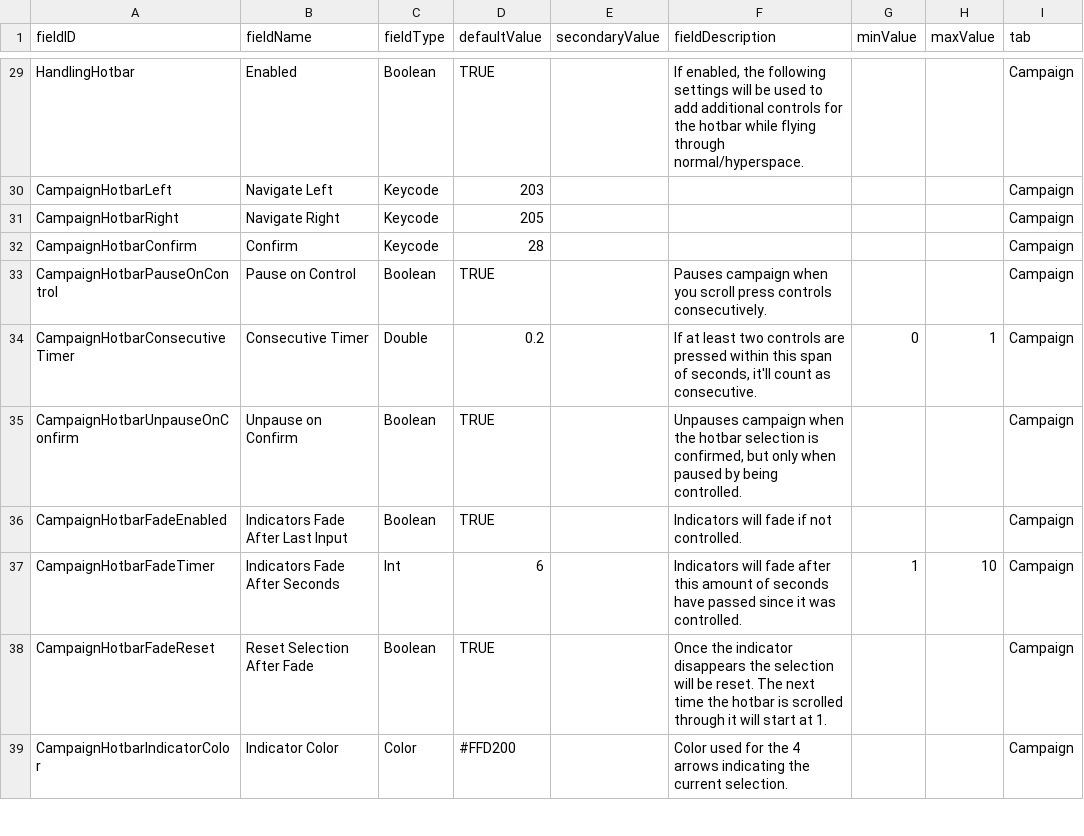
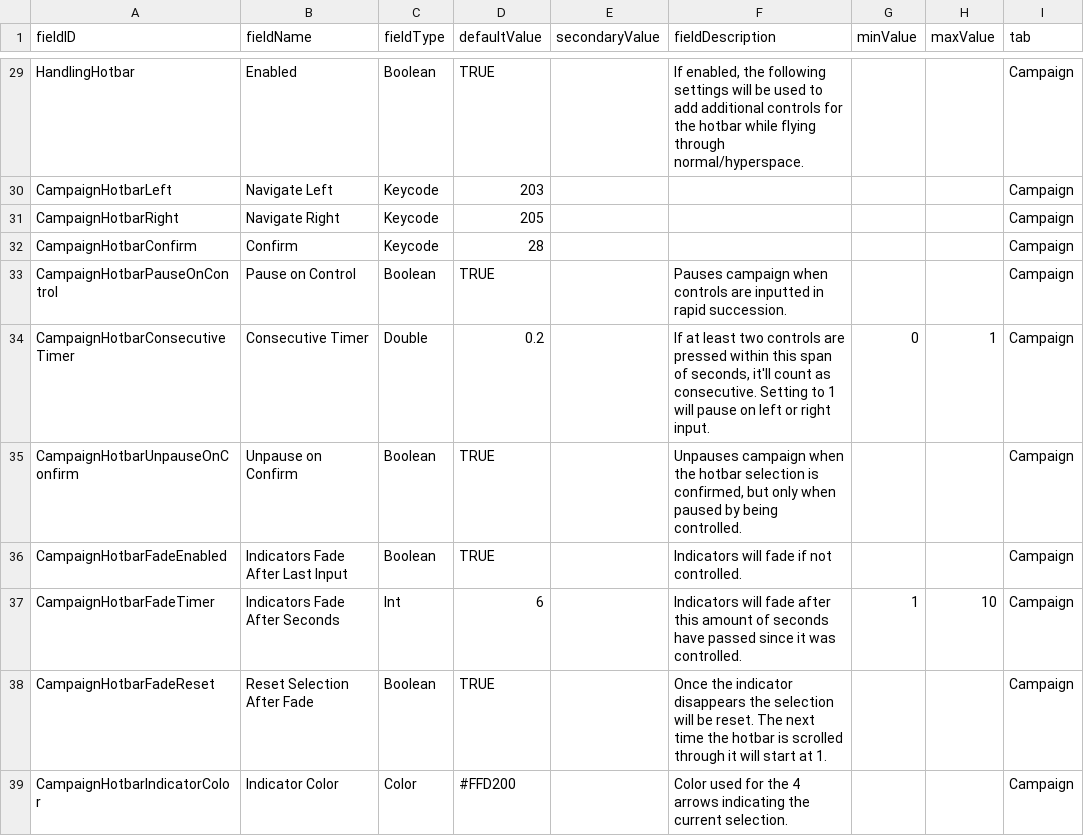
Before and after one commit to MildlyFootwear/starsector-ExtendedControls, a CSV file: data/config/LunaSettings.csv, drawn as a sheet; only a part is shown, gaps mark what is left out.

Commit message:
hotbar control pausing changed to always pause if the timer is maxed out

```diff
--- a/data/config/LunaSettings.csv
+++ b/data/config/LunaSettings.csv
@@ -32,4 +32,4 @@ CampaignHotbarRight,Navigate Right,Keycode,205,,,,,Campaign
 CampaignHotbarConfirm,Confirm,Keycode,28,,,,,Campaign
-CampaignHotbarPauseOnControl,Pause on Control,Boolean,TRUE,,Pauses campaign when you scroll press controls consecutively.,,,Campaign
-CampaignHotbarConsecutiveTimer,Consecutive Timer,Double,0.2,,"If at least two controls are pressed within this span of seconds, it'll count as consecutive.",0,1,Campaign
+CampaignHotbarPauseOnControl,Pause on Control,Boolean,TRUE,,Pauses campaign when controls are inputted in rapid succession.,,,Campaign
+CampaignHotbarConsecutiveTimer,Consecutive Timer,Double,0.2,,"If at least two controls are pressed within this span of seconds, it'll count as consecutive. Setting to 1 will pause on left or right input.",0,1,Campaign
 CampaignHotbarUnpauseOnConfirm,Unpause on Confirm,Boolean,TRUE,,"Unpauses campaign when the hotbar selection is confirmed, but only when paused by being controlled.",,,Campaign
```
Also changed, not shown: 2 other files.
